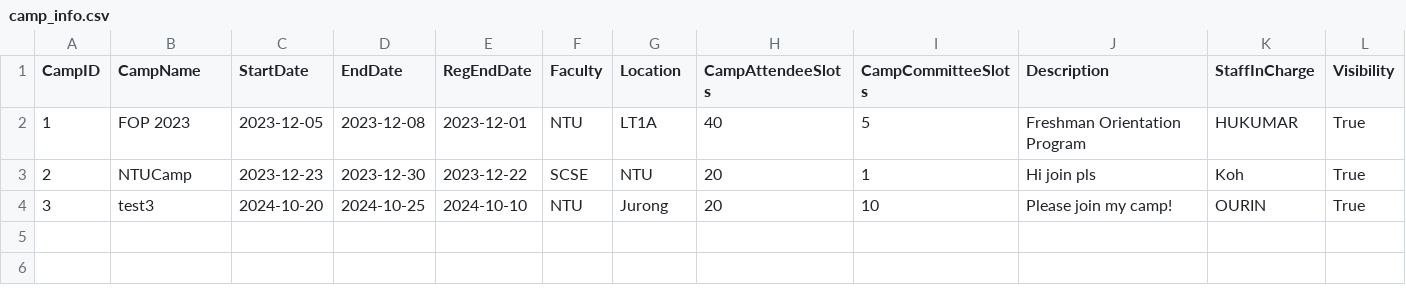
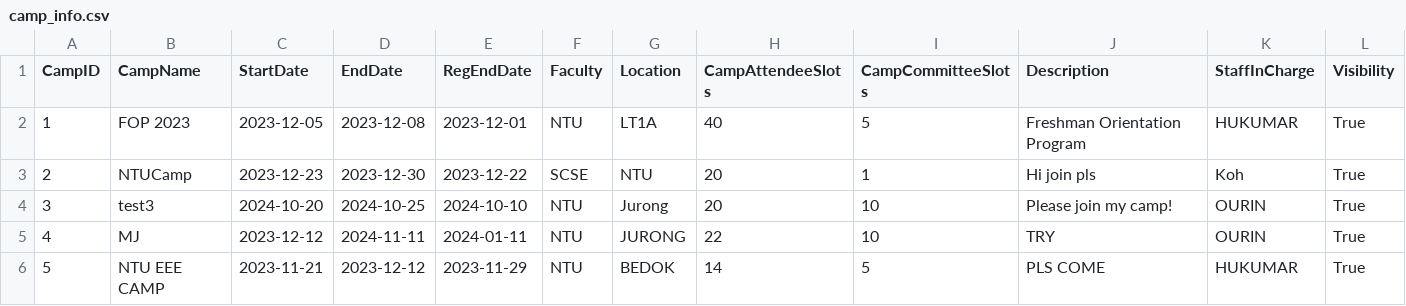
Before and after one commit to jerrell-y/SC2002-Assignment-2023, a CSV file: CAM Application/data/camp_info.csv, drawn as a sheet; only a part is shown; rows hold the shown columns only; the diff names each change by its address in the sheet, - before the commit and + after, or states it on an @@ line.

Commit message:
staff

```diff
--- a/CAM Application/data/camp_info.csv
+++ b/CAM Application/data/camp_info.csv
+row 5: 4 | MJ | 2023-12-12 | 2024-11-11 | 2024-01-11 | NTU | JURONG | 22 | 10 | TRY | OURIN | True
+row 6: 5 | NTU EEE CAMP | 2023-11-21 | 2023-12-12 | 2023-11-29 | NTU | BEDOK | 14 | 5 | PLS COME | HUKUMAR | True
```
Also changed, not shown: CAM Application/data/student_list.csv, 2 other files.
